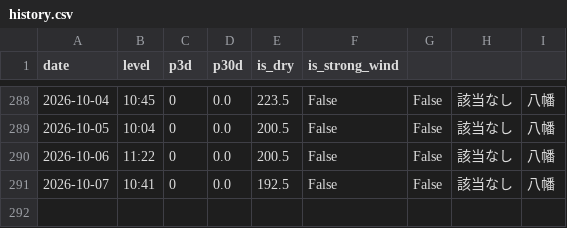
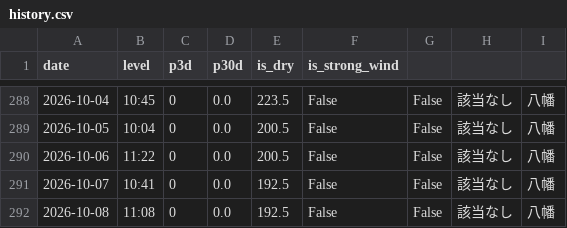
Before and after one commit to ryo0905jumpih-sys/kitakyuushuusi, a CSV file: data/history.csv, drawn as a sheet; only a part is shown, gaps mark what is left out; the diff names each change by its address in the sheet, - before the commit and + after, or states it on an @@ line.

```diff
--- a/data/history.csv
+++ b/data/history.csv
+row 292: 2026-10-08 | 11:08 | 0 | 0.0 | 192.5 | False | False | 該当なし | 八幡
```
Also changed, not shown: 2 other files.
